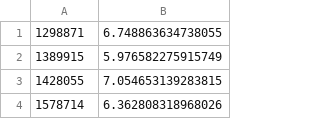
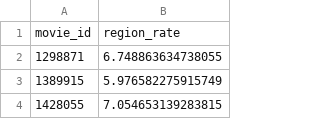
Before and after one commit to xuyou1999/ML_Final_Project_Code, a CSV file: data/region_pred_avg.csv, drawn as a sheet; only a part is shown; the shorter side is filled out with more unchanged rows; the diff names each change by its address in the sheet, - before the commit and + after, or states it on an @@ line.

```diff
--- a/data/region_pred_avg.csv
+++ b/data/region_pred_avg.csv
+row 1: movie_id | region_rate
```
Also changed, not shown: data/director_empty.csv, data/director_pred_avg.csv, 10 other files.
